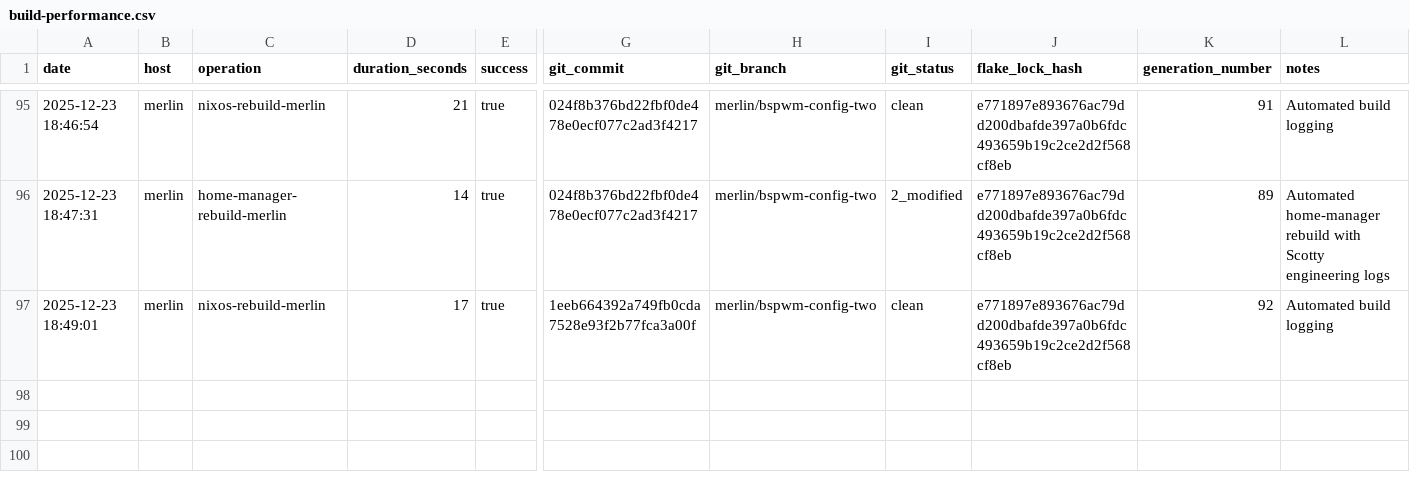
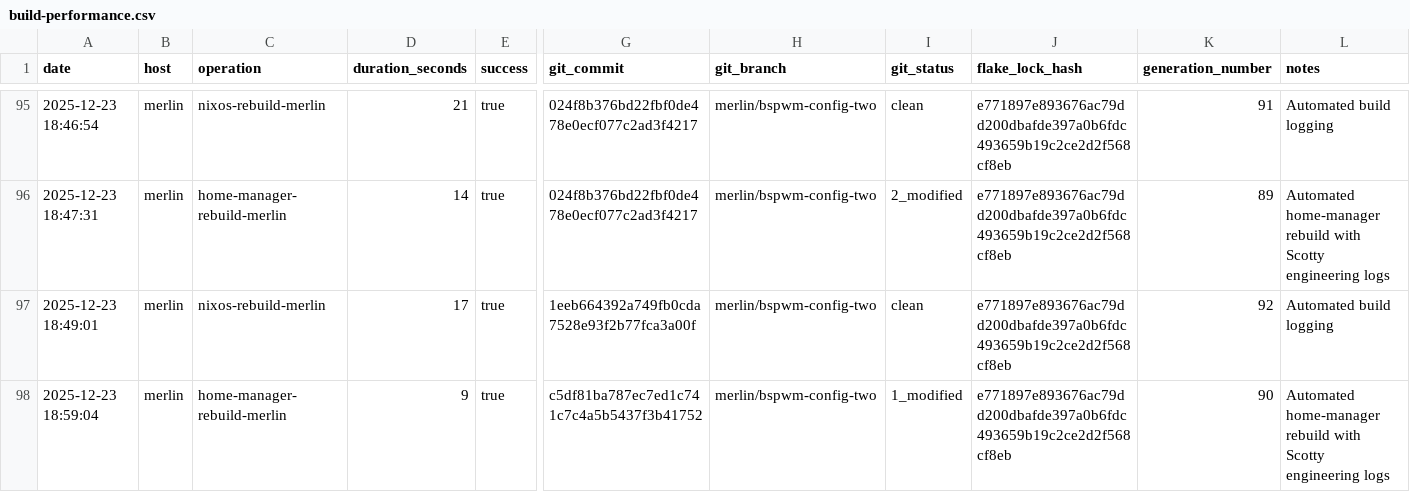
Before and after one commit to gignsky/.dotfiles, a CSV file: scottys-journal/metrics/build-performance.csv, drawn as a sheet; only a part is shown, gaps mark what is left out; rows hold the shown columns only; the diff names each change by its address in the sheet, - before the commit and + after, or states it on an @@ line.

Commit message:
gig@merlin: 2025-12-23 18:59 : id 90 -> /nix/store/jhj2j3cgilbm93irs3ivsr86d4c0fhiv-home-manager-generation (current)

```diff
--- a/scottys-journal/metrics/build-performance.csv
+++ b/scottys-journal/metrics/build-performance.csv
+row 98: 2025-12-23 18:59:04 | merlin | home-manager-rebuild-merlin | 9 | true | c5df81ba787ec7ed1c741c7c4a5b5437f3b41752 | merlin/bspwm-config-two | 1_modified | e771897e893676ac79dd200dbafde397a0b6fdc493659b19c2ce2d2f568cf8eb | 90 | Automated home-manager rebuild with Scotty engineering logs
```
Also changed, not shown: 1 other file.
